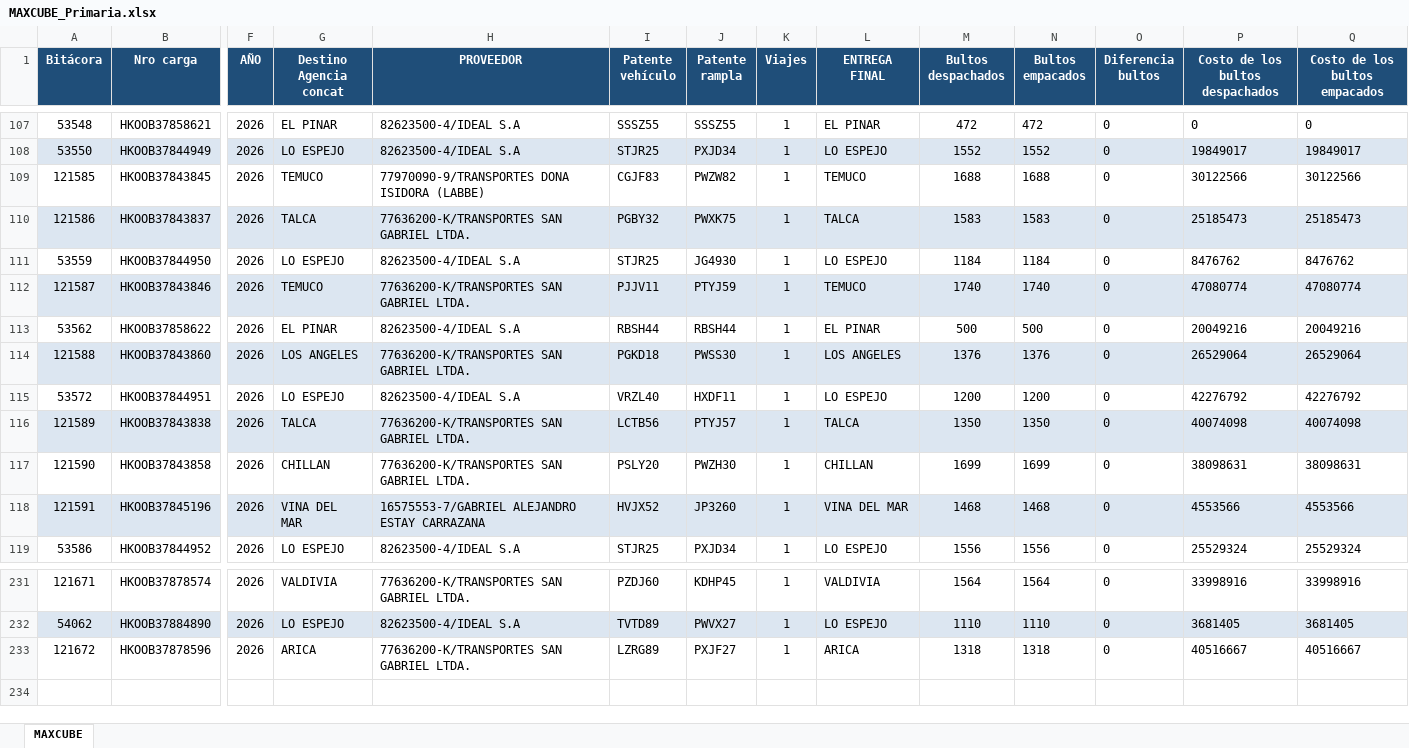
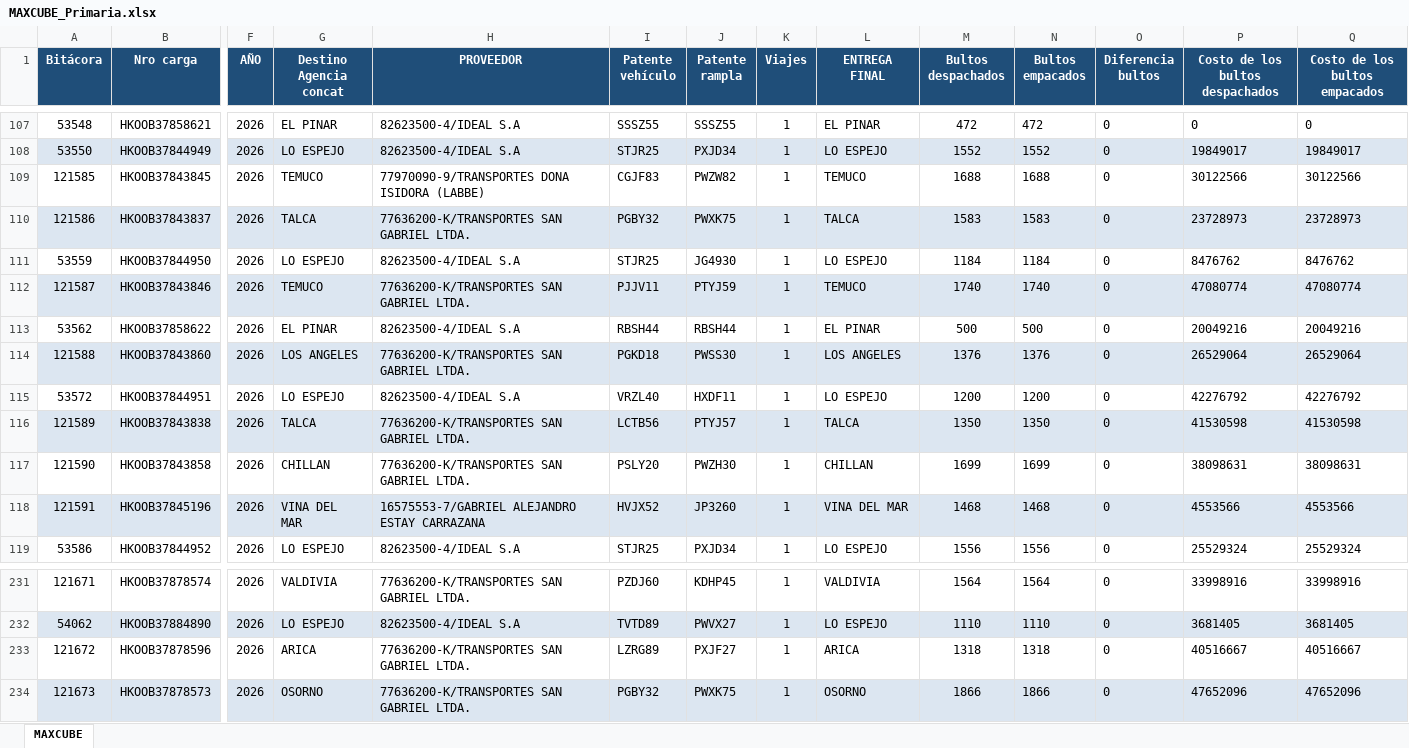
Before and after one commit to ErhickDiaz/COPIA-DASHBOARD_STREAMLIT_LOGISTIC, an Excel workbook: data/MAXCUBE_Primaria.xlsx, sheet MAXCUBE, drawn as a sheet; only a part is shown, gaps mark what is left out; values as stored, in another font and other column widths than the file's, no borders; rows hold the shown columns only; the diff names each change by its address in the sheet, - before the commit and + after, or states it on an @@ line.

Commit message:
Actualización 2026-10-05 13:26:49.770134

```diff
--- a/data/MAXCUBE_Primaria.xlsx (sheet MAXCUBE)
+++ b/data/MAXCUBE_Primaria.xlsx (sheet MAXCUBE)
-P110 (Costo de los bultos despachados): 25185473
+P110 (Costo de los bultos despachados): 23728973
-Q110 (Costo de los bultos empacados): 25185473
+Q110 (Costo de los bultos empacados): 23728973
-P116 (Costo de los bultos despachados): 40074098
+P116 (Costo de los bultos despachados): 41530598
-Q116 (Costo de los bultos empacados): 40074098
+Q116 (Costo de los bultos empacados): 41530598
+row 234: 121673 | HKOOB37878573 | 2026 | OSORNO | 77636200-K/TRANSPORTES SAN GABRIEL LTDA. | PGBY32 | PWXK75 | 1 | OSORNO | 1866 | 1866 | 0 | 47652096 | 47652096
```
